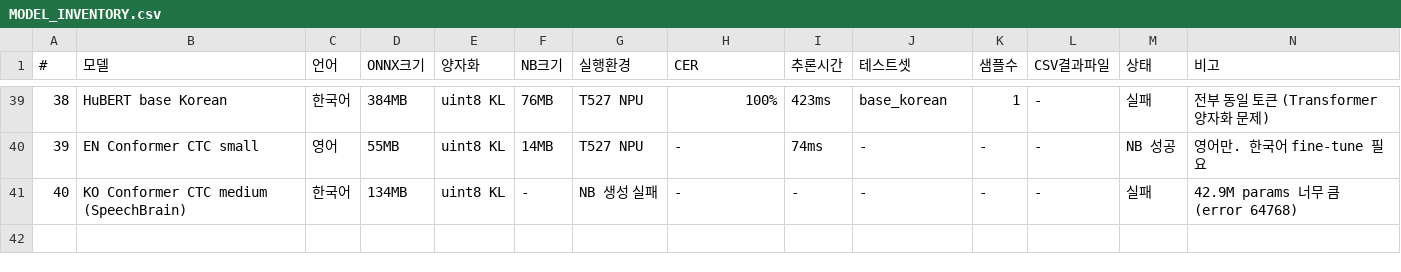
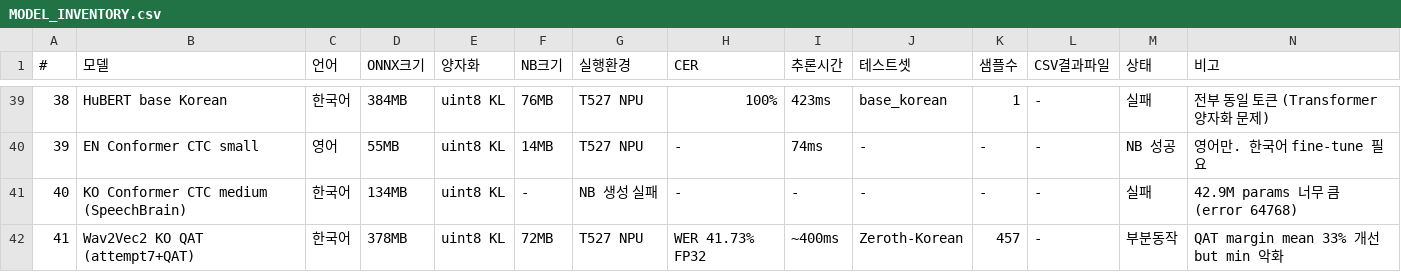
Before and after one commit to nsbb/T527-STT, a CSV file: MODEL_INVENTORY.csv, drawn as a sheet; only a part is shown, gaps mark what is left out.

Commit message:
docs: QAT 결과 — margin mean 33% 개선, T527 결과는 attempt6과 동일

```diff
--- a/MODEL_INVENTORY.csv
+++ b/MODEL_INVENTORY.csv
@@ -41 +41,2 @@
 40,KO Conformer CTC medium (SpeechBrain),한국어,134MB,uint8 KL,-,NB 생성 실패,-,-,-,-,-,실패,42.9M params 너무 큼 (error 64768)
+41,Wav2Vec2 KO QAT (attempt7+QAT),한국어,378MB,uint8 KL,72MB,T527 NPU,WER 41.73% FP32,~400ms,Zeroth-Korean,457,-,부분동작,QAT margin mean 33% 개선 but min 악화
```
Also changed, not shown: 1 other file.
